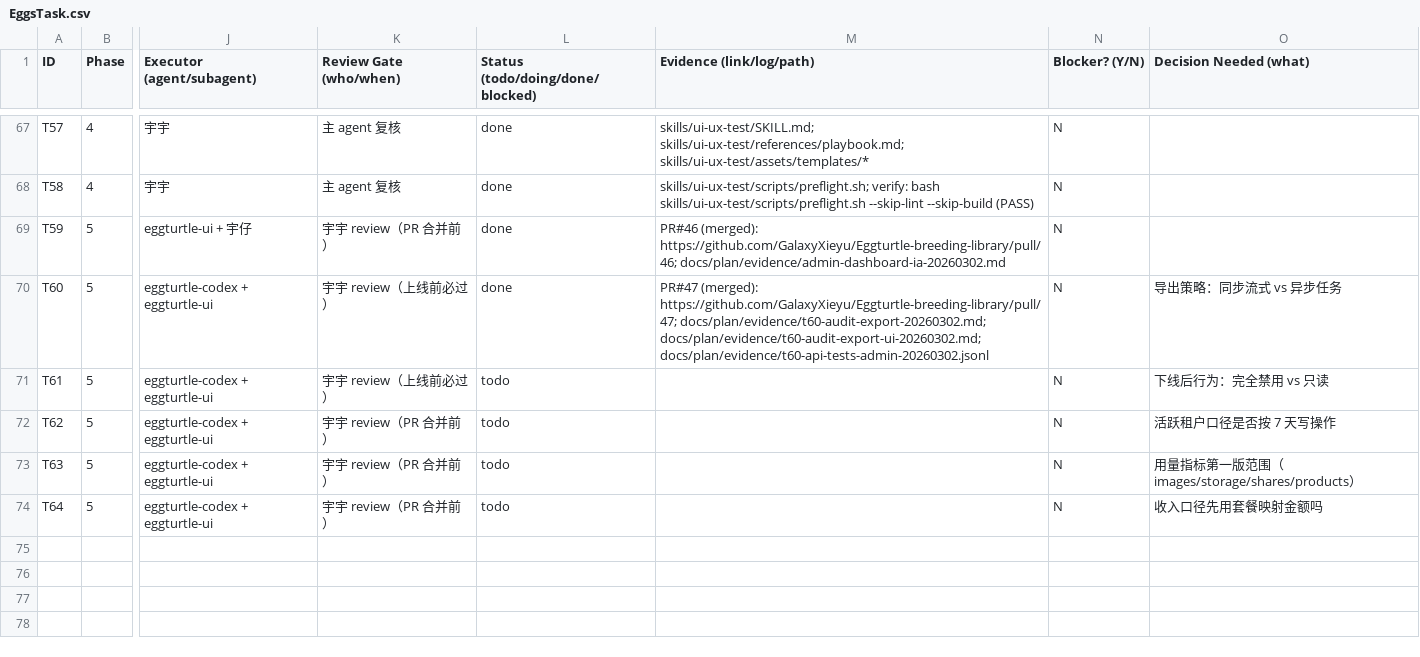
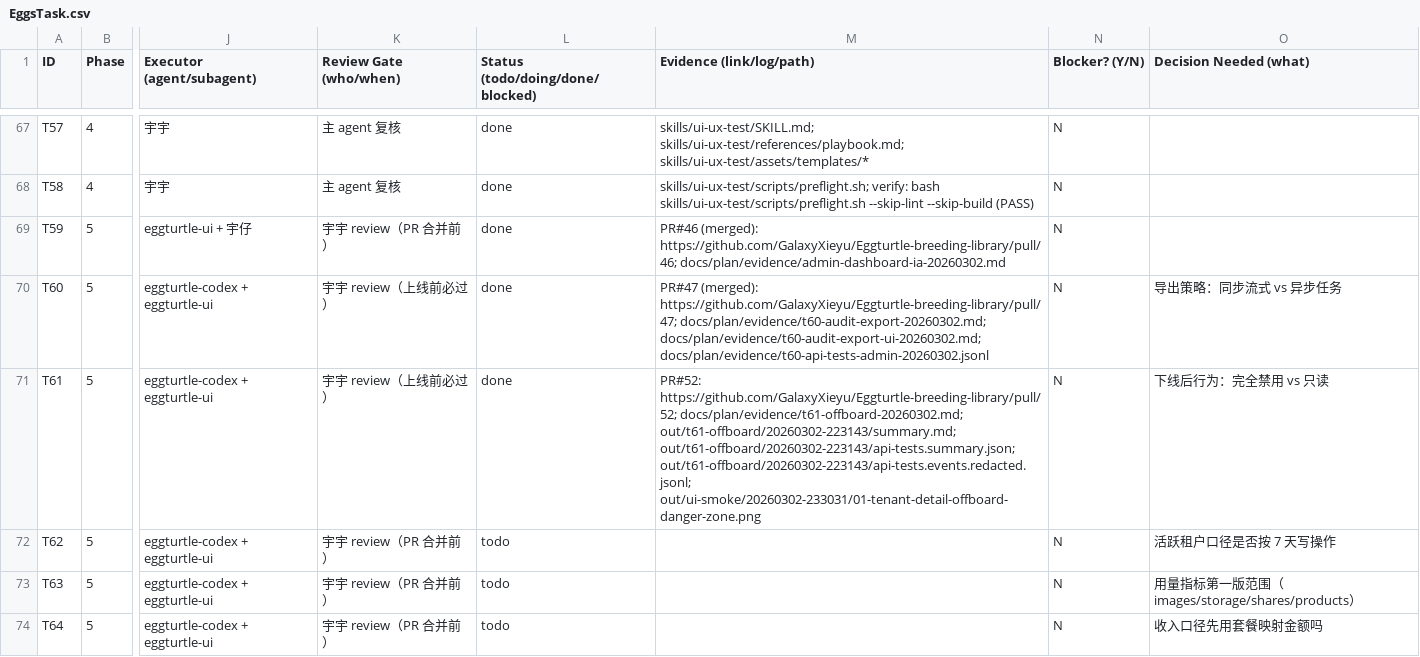
Before and after one commit to GalaxyXieyu/Eggturtle-breeding-library, a CSV file: docs/plan/EggsTask.csv, drawn as a sheet; only a part is shown, gaps mark what is left out; the diff names each change by its address in the sheet, - before the commit and + after, or states it on an @@ line.

Commit message:
chore(plan): mark T61 done with evidence

```diff
--- a/docs/plan/EggsTask.csv
+++ b/docs/plan/EggsTask.csv
-L71 (Status (todo/doing/done/blocked)): todo
+L71 (Status (todo/doing/done/blocked)): done
-M71 (Evidence (link/log/path)): (empty)
+M71 (Evidence (link/log/path)): PR#52: https://github.com/GalaxyXieyu/Eggturtle-breeding-library/pull/52; docs/plan/evidence/t61-offboard-20260302.md; out/t61-offboard/20260302-223143/summary.md; out/t61-offboard/20260302-223143/api-tests.summary.json; out/t61-offboard/20260302-223143/api-tests.events.redacted.jsonl; out/ui-smoke/20260302-233031/01-tenant-detail-offboard-danger-zone.png
```
